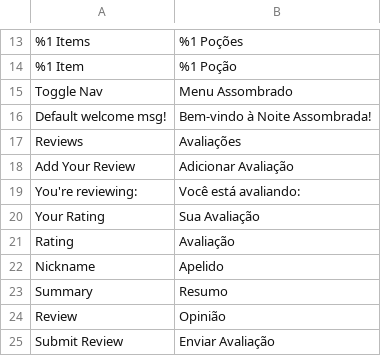
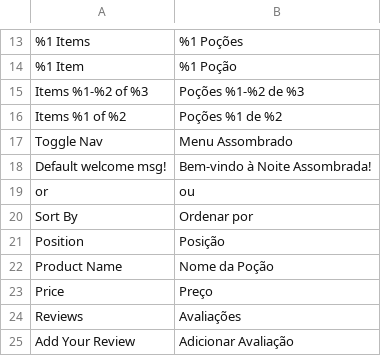
Before and after one commit to samuelcosta-pd/magento, a CSV file: src/app/design/frontend/Webjump/noite-assombrada/i18n/pt_BR.csv, drawn as a sheet; only a part is shown, gaps mark what is left out; the shorter side is filled out with more unchanged rows.

```diff
--- a/src/app/design/frontend/Webjump/noite-assombrada/i18n/pt_BR.csv
+++ b/src/app/design/frontend/Webjump/noite-assombrada/i18n/pt_BR.csv
@@ -14,4 +14,11 @@
 "%1 Item","%1 Poção"
+"Items %1-%2 of %3","Poções %1-%2 de %3"
+"Items %1 of %2","Poções %1 de %2"
 "Toggle Nav","Menu Assombrado"
 "Default welcome msg!","Bem-vindo à Noite Assombrada!"
+"or","ou"
+"Sort By","Ordenar por"
+"Position","Posição"
+"Product Name","Nome da Poção"
+"Price","Preço"
 "Reviews","Avaliações"
```
Also changed, not shown: 1 other file.
